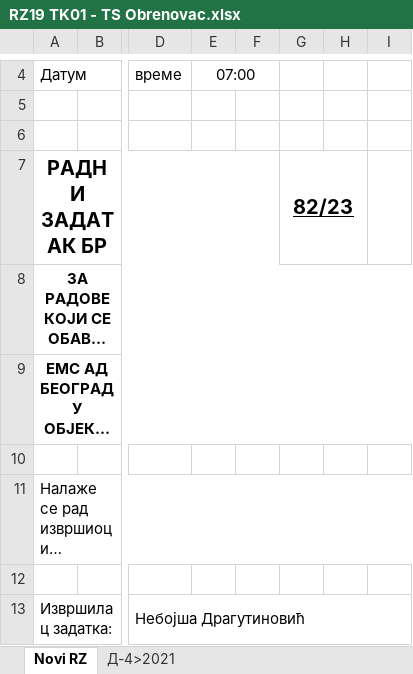
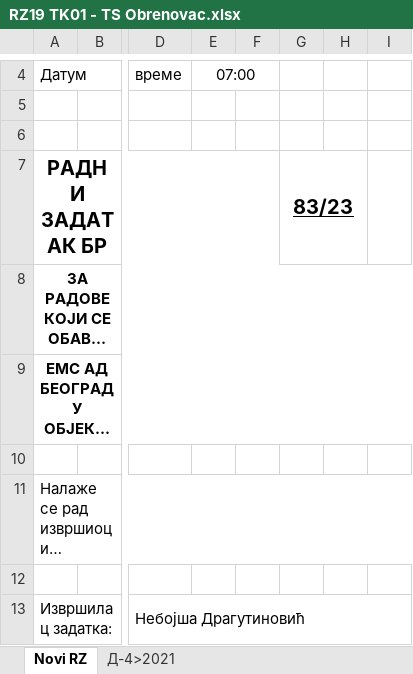
Before and after one commit to Wiola09/webAplikacijaUnesi3, an Excel workbook: static/db/osnovni/RZ19 TK01 - TS Obrenovac.xlsx, sheet Novi RZ, drawn as a sheet; only a part is shown, gaps mark what is left out; long unchanged cells end in …; values as stored, in another font and other column widths than the file's, no borders; the diff names each change by its address in the sheet, - before the commit and + after, or states it on an @@ line.

```diff
--- a/static/db/osnovni/RZ19 TK01 - TS Obrenovac.xlsx (sheet Novi RZ)
+++ b/static/db/osnovni/RZ19 TK01 - TS Obrenovac.xlsx (sheet Novi RZ)
-G7: 82/23
+G7: 83/23
```
Also changed, not shown: 1 other file.
